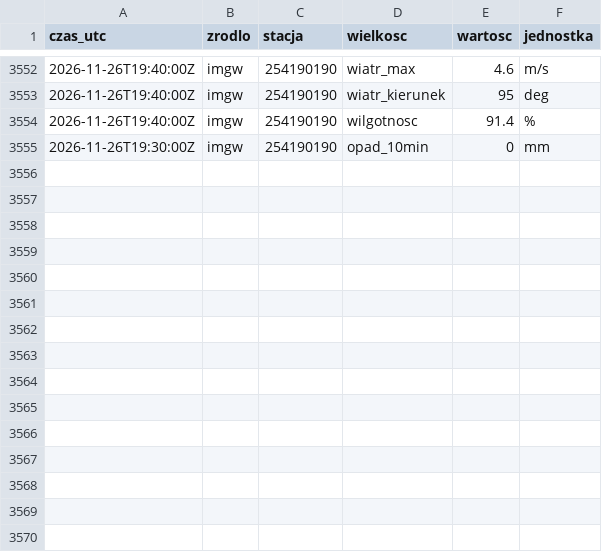
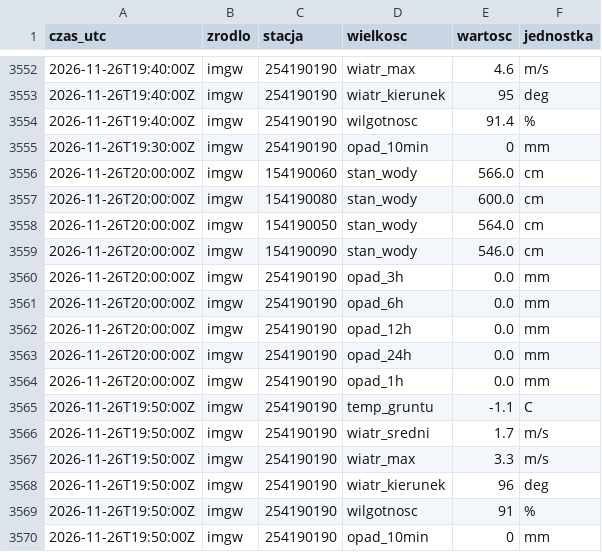
Before and after one commit to Kumiela/kumiela-dane, a CSV file: archiwum/imgw/2026-11.csv, drawn as a sheet; only a part is shown, gaps mark what is left out; the diff names each change by its address in the sheet, - before the commit and + after, or states it on an @@ line.

```diff
--- a/archiwum/imgw/2026-11.csv
+++ b/archiwum/imgw/2026-11.csv
+row 3556: 2026-11-26T20:00:00Z | imgw | 154190060 | stan_wody | 566.0 | cm
+row 3557: 2026-11-26T20:00:00Z | imgw | 154190080 | stan_wody | 600.0 | cm
+row 3558: 2026-11-26T20:00:00Z | imgw | 154190050 | stan_wody | 564.0 | cm
+row 3559: 2026-11-26T20:00:00Z | imgw | 154190090 | stan_wody | 546.0 | cm
+row 3560: 2026-11-26T20:00:00Z | imgw | 254190190 | opad_3h | 0.0 | mm
+row 3561: 2026-11-26T20:00:00Z | imgw | 254190190 | opad_6h | 0.0 | mm
+row 3562: 2026-11-26T20:00:00Z | imgw | 254190190 | opad_12h | 0.0 | mm
+row 3563: 2026-11-26T20:00:00Z | imgw | 254190190 | opad_24h | 0.0 | mm
+row 3564: 2026-11-26T20:00:00Z | imgw | 254190190 | opad_1h | 0.0 | mm
+row 3565: 2026-11-26T19:50:00Z | imgw | 254190190 | temp_gruntu | -1.1 | C
+row 3566: 2026-11-26T19:50:00Z | imgw | 254190190 | wiatr_sredni | 1.7 | m/s
+row 3567: 2026-11-26T19:50:00Z | imgw | 254190190 | wiatr_max | 3.3 | m/s
+row 3568: 2026-11-26T19:50:00Z | imgw | 254190190 | wiatr_kierunek | 96 | deg
+row 3569: 2026-11-26T19:50:00Z | imgw | 254190190 | wilgotnosc | 91 | %
+row 3570: 2026-11-26T19:50:00Z | imgw | 254190190 | opad_10min | 0 | mm
```
Also changed, not shown: archiwum/hydrowskaz/2026-11.csv, 4 other files.
